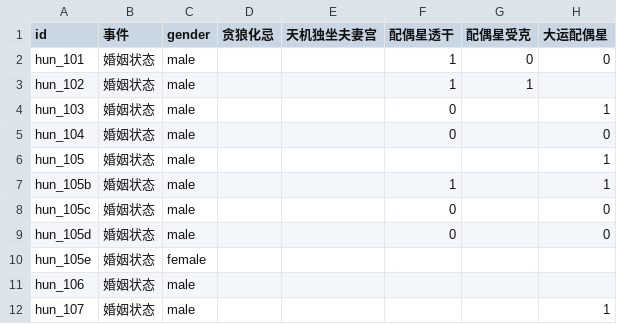
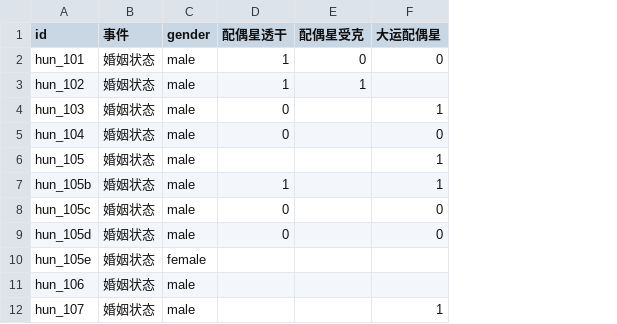
Before and after one commit to ml8s/liki, a CSV file: tools/bazi/marriage.csv, drawn as a sheet; only a part is shown; the diff names each change by its address in the sheet, - before the commit and + after, or states it on an @@ line.

Commit message:
评审修复·阶段3：代码质量低风险项
- _FACTOR_ERRORS 入口清零（多次调用不累加）
- 双术数物理分表：bazi 表删紫微空列（marriage 2/qianyi 3/tianzhai 4/xingge 14/zhiye 1/zinv 3——共 27 列）——纯八字
- ThreeChecks.not_ke 语义注释（写死 True 明确为简化）
- 回归：check_schema 0 错误 0 警告 + 数据检查 160 题零命中 0

```diff
--- a/tools/bazi/marriage.csv
+++ b/tools/bazi/marriage.csv
-column D (贪狼化忌), empty
-column E (天机独坐夫妻宫), empty
```
Also changed, not shown: tools/bazi/qianyi.csv, tools/bazi/tianzhai.csv, 4 other files.
